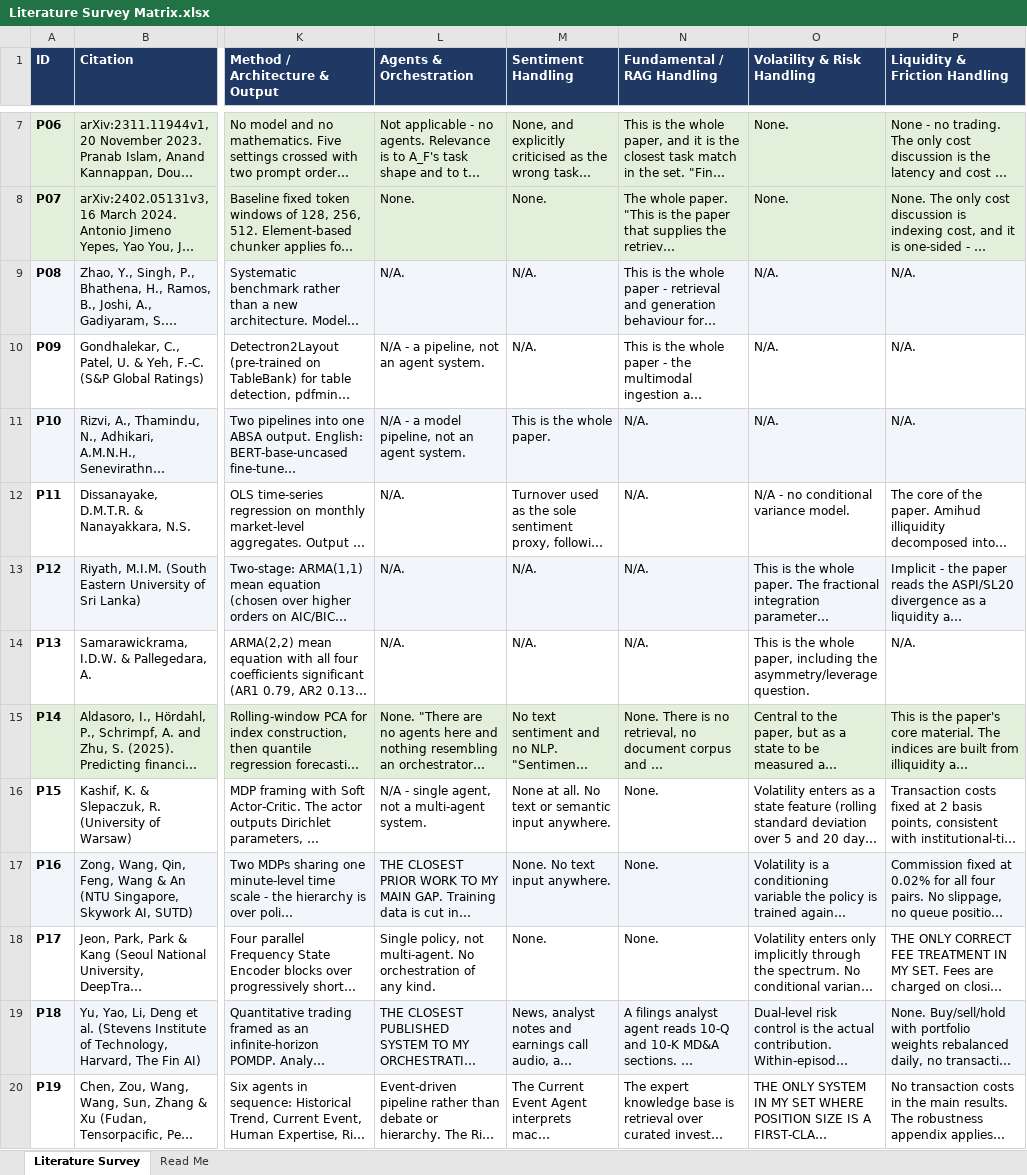
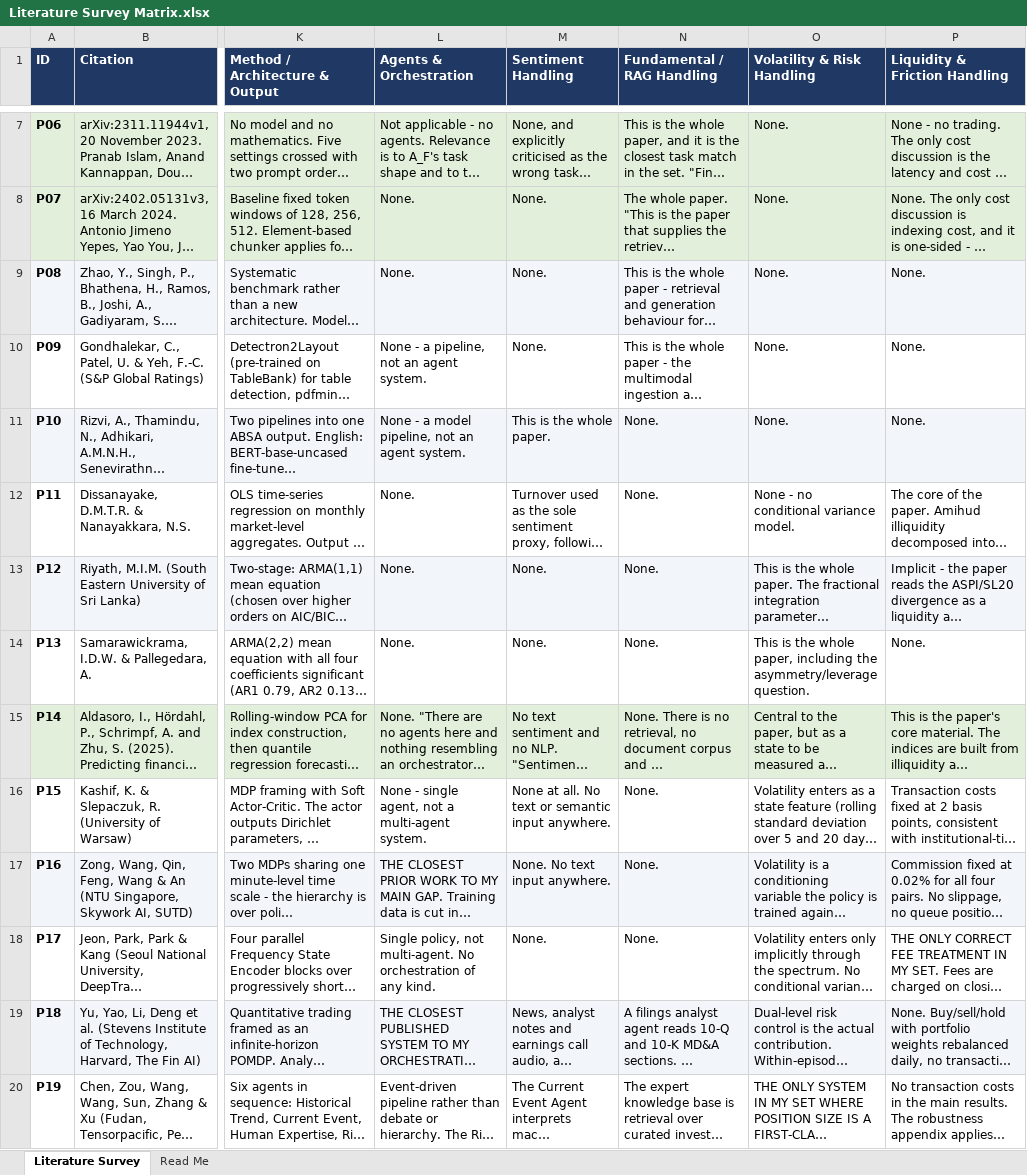
Before and after one commit to Shaahid02/my-obsidian-vault, an Excel workbook: FYP/Matrices/Literature Survey Matrix.xlsx, sheet Literature Survey, drawn as a sheet; only a part is shown, gaps mark what is left out; long unchanged cells end in …; values as stored, in another font and other column widths than the file's, no borders; the diff covers the shown part only; the diff names each change by its address in the sheet, - before the commit and + after, or states it on an @@ line.

```diff
--- a/FYP/Matrices/Literature Survey Matrix.xlsx (sheet Literature Survey)
+++ b/FYP/Matrices/Literature Survey Matrix.xlsx (sheet Literature Survey)
-L9 (Agents & Orchestration): N/A.
+L9 (Agents & Orchestration): None.
-M9:M10 (Sentiment Handling): N/A.
+M9:M10 (Sentiment Handling): None.
-O9:O11 (Volatility & Risk Handling): N/A.
+O9:O11 (Volatility & Risk Handling): None.
-P9:P11 (Liquidity & Friction Handling): N/A.
+P9:P11 (Liquidity & Friction Handling): None.
-L10 (Agents & Orchestration): N/A - a pipeline, not an agent system.
+L10 (Agents & Orchestration): None - a pipeline, not an agent system.
-L11 (Agents & Orchestration): N/A - a model pipeline, not an agent system.
+L11 (Agents & Orchestration): None - a model pipeline, not an agent system.
-N11:N14 (Fundamental / RAG Handling): N/A.
+N11:N14 (Fundamental / RAG Handling): None.
-L12:L14 (Agents & Orchestration): N/A.
+L12:L14 (Agents & Orchestration): None.
-O12 (Volatility & Risk Handling): N/A - no conditional variance model.
+O12 (Volatility & Risk Handling): None - no conditional variance model.
-M13:M14 (Sentiment Handling): N/A.
+M13:M14 (Sentiment Handling): None.
-P14 (Liquidity & Friction Handling): N/A.
+P14 (Liquidity & Friction Handling): None.
-L16 (Agents & Orchestration): N/A - single…
+L16 (Agents & Orchestration): None - single…
```
Also changed, not shown: 31 edited cells elsewhere in this sheet, sheet Read Me.
